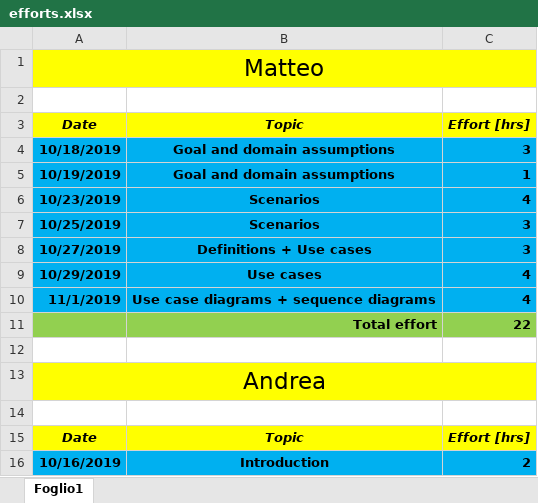
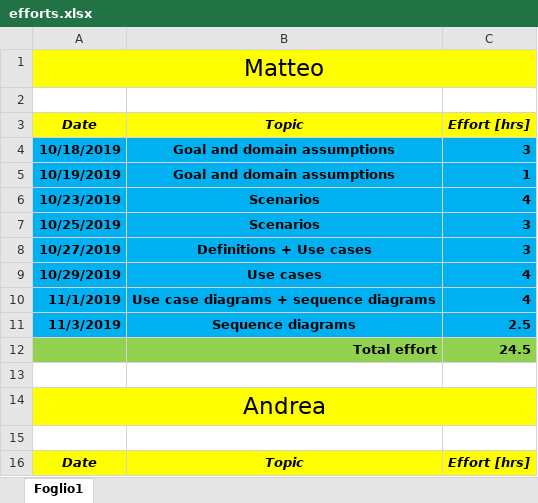
Before and after one commit to pozziteo/PozziSaccoVentura-SwEng2, an Excel workbook: RASD/efforts.xlsx, sheet Foglio1, drawn as a sheet; only a part is shown; the shorter side is filled out with more unchanged rows; values as stored, in another font and other column widths than the file's, no borders; removed rows and columns are numbered as before the commit, all else as after; the diff names each change by its address in the sheet, - before the commit and + after, or states it on an @@ line.

Commit message:
Add sequence diagrams

```diff
--- a/RASD/efforts.xlsx (sheet Foglio1)
+++ b/RASD/efforts.xlsx (sheet Foglio1)
-row 11:  | Total effort | 22
+row 11: 11/3/2019 | Sequence diagrams | 2.5
+row 12:  | Total effort | 24.5
```
Also changed, not shown: 4 other files.
